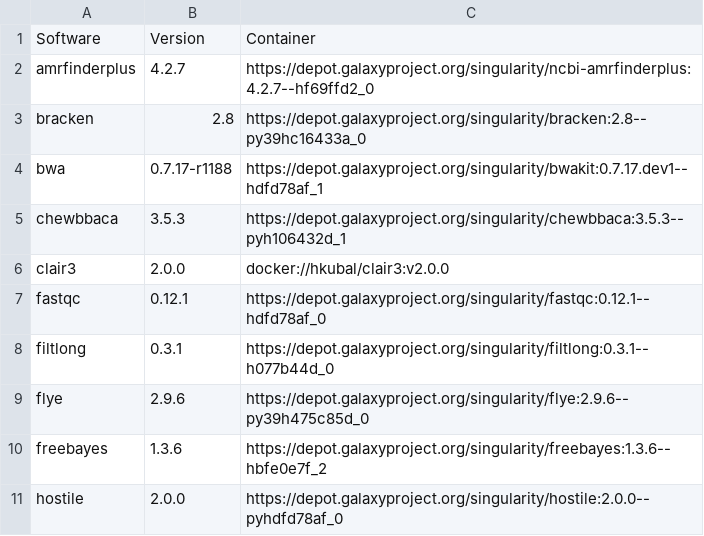
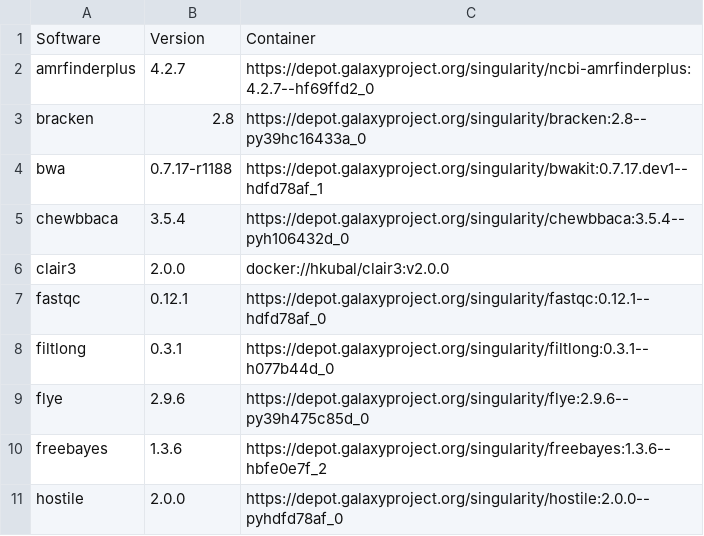
Before and after one commit to genomic-medicine-sweden/jasen, a CSV file: docs/source/workflows/escherichia_coli_sw.csv, drawn as a sheet; only a part is shown.

```diff
--- a/docs/source/workflows/escherichia_coli_sw.csv
+++ b/docs/source/workflows/escherichia_coli_sw.csv
@@ -4,3 +4,3 @@ bracken,2.8,https://depot.galaxyproject.org/singularity/bracken:2.8--py39hc16433
 bwa,0.7.17-r1188,https://depot.galaxyproject.org/singularity/bwakit:0.7.17.dev1--hdfd78af_1
-chewbbaca,3.5.3,https://depot.galaxyproject.org/singularity/chewbbaca:3.5.3--pyh106432d_1
+chewbbaca,3.5.4,https://depot.galaxyproject.org/singularity/chewbbaca:3.5.4--pyh106432d_0
 clair3,2.0.0,docker://hkubal/clair3:v2.0.0
```
Also changed, not shown: docs/source/workflows/klebsiella_sw.csv, docs/source/workflows/staphylococcus_aureus_sw.csv, 5 other files.
